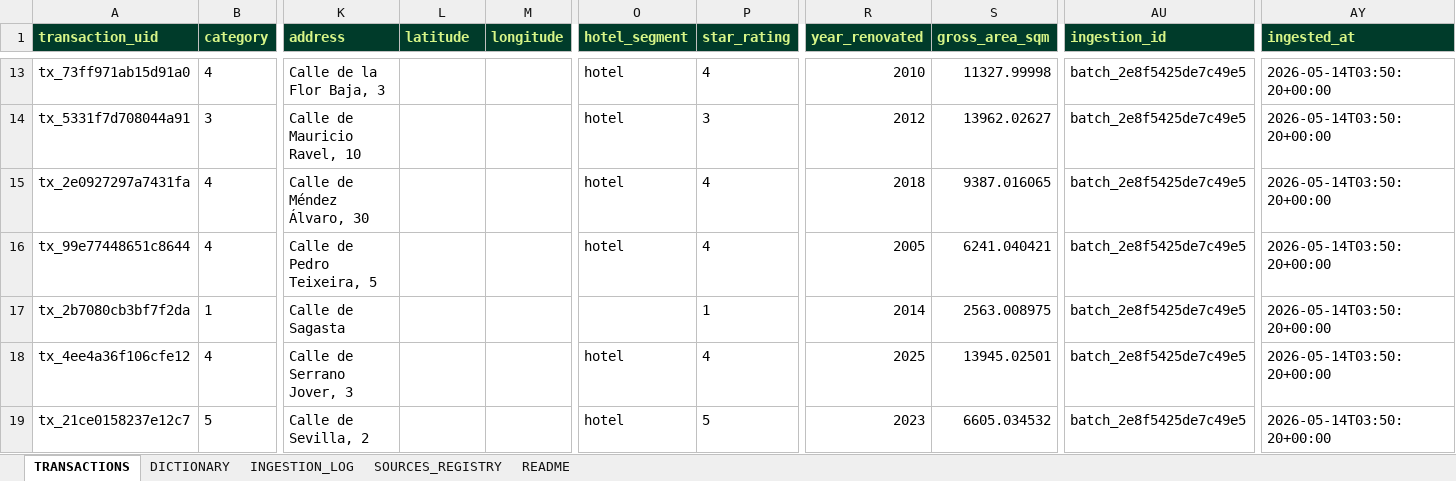
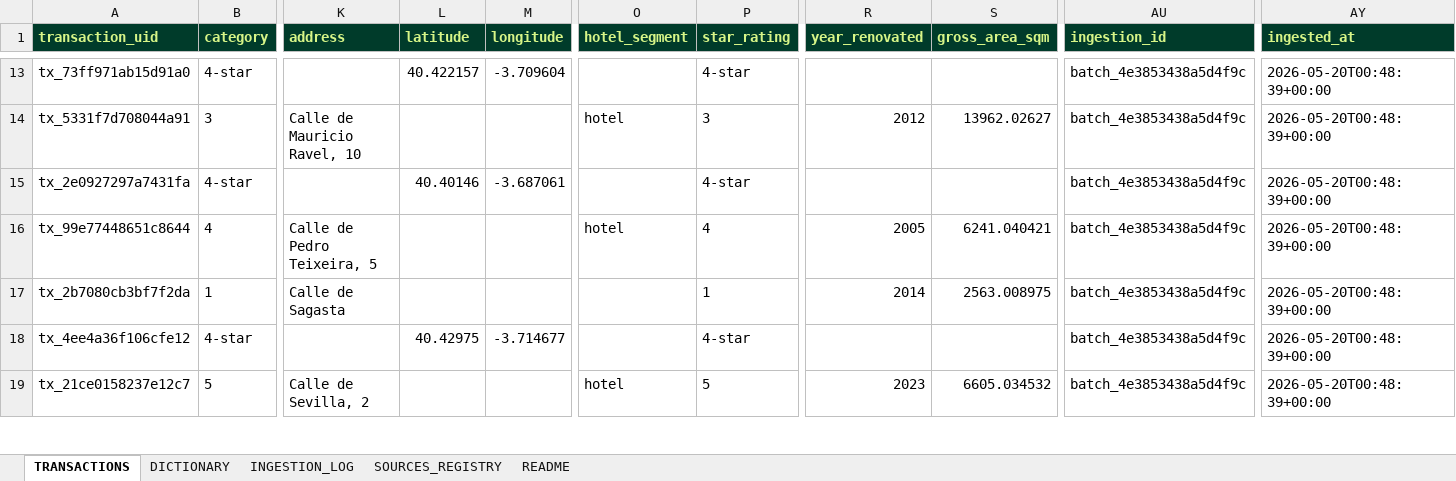
Before and after one commit to miguelsambricio-cyber/HotelVALORA, an Excel workbook: services/transactions/MASTER/HOTEL_TRANSACCIONES_MASTER.xlsx, sheet TRANSACTIONS, drawn as a sheet; only a part is shown, gaps mark what is left out; values as stored, in another font and other column widths than the file's, no borders; the diff covers the shown part only; the diff names each change by its address in the sheet, - before the commit and + after, or states it on an @@ line.

```diff
--- a/services/transactions/MASTER/HOTEL_TRANSACCIONES_MASTER.xlsx (sheet TRANSACTIONS)
+++ b/services/transactions/MASTER/HOTEL_TRANSACCIONES_MASTER.xlsx (sheet TRANSACTIONS)
-B13 (category): 4
+B13 (category): 4-star
-K13 (address): Calle de la Flor Baja, 3
+K13 (address): (empty)
-L13 (latitude): (empty)
+L13 (latitude): 40.422157
-M13 (longitude): (empty)
+M13 (longitude): -3.709604
-O13 (hotel_segment): hotel
+O13 (hotel_segment): (empty)
-P13 (star_rating): 4
+P13 (star_rating): 4-star
-R13 (year_renovated): 2010
+R13 (year_renovated): (empty)
-S13 (gross_area_sqm): 11327.99998
+S13 (gross_area_sqm): (empty)
-AU13:AU19 (ingestion_id): batch_2e8f5425de7c49e5
+AU13:AU19 (ingestion_id): batch_4e3853438a5d4f9c
-AY13:AY19 (ingested_at): 2026-05-14T03:50:20+00:00
+AY13:AY19 (ingested_at): 2026-05-20T00:48:39+00:00
-B15 (category): 4
+B15 (category): 4-star
-K15 (address): Calle de Méndez Álvaro, 30
+K15 (address): (empty)
-L15 (latitude): (empty)
+L15 (latitude): 40.40146
-M15 (longitude): (empty)
+M15 (longitude): -3.687061
-O15 (hotel_segment): hotel
+O15 (hotel_segment): (empty)
-P15 (star_rating): 4
+P15 (star_rating): 4-star
-R15 (year_renovated): 2018
+R15 (year_renovated): (empty)
-S15 (gross_area_sqm): 9387.016065
+S15 (gross_area_sqm): (empty)
-B18 (category): 4
+B18 (category): 4-star
-K18 (address): Calle de Serrano Jover, 3
+K18 (address): (empty)
-L18 (latitude): (empty)
+L18 (latitude): 40.42975
-M18 (longitude): (empty)
+M18 (longitude): -3.714677
-O18 (hotel_segment): hotel
+O18 (hotel_segment): (empty)
-P18 (star_rating): 4
+P18 (star_rating): 4-star
-R18 (year_renovated): 2025
+R18 (year_renovated): (empty)
-S18 (gross_area_sqm): 13945.02501
+S18 (gross_area_sqm): (empty)
```
Also changed, not shown: 1527 edited cells elsewhere in this sheet, sheet README, services/compset/MASTER/COMPSET_MASTER.xlsx, services/compset/MASTER/HOTEL_POSITIONING_MASTER.xlsx, 23 other files.
